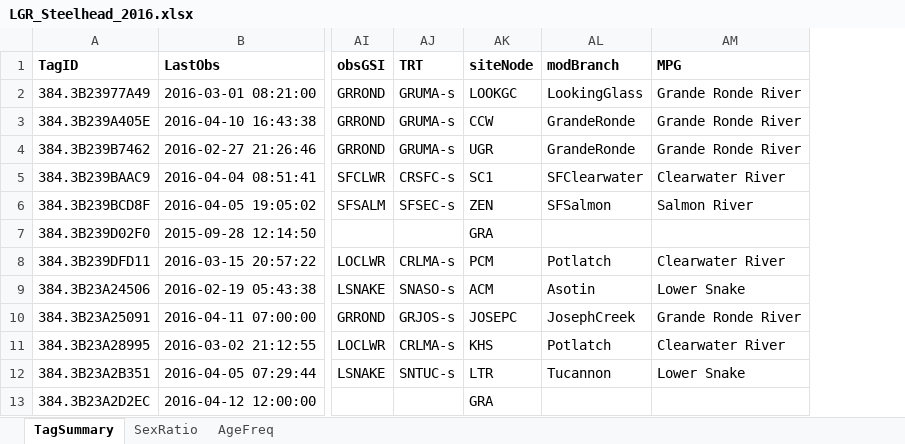
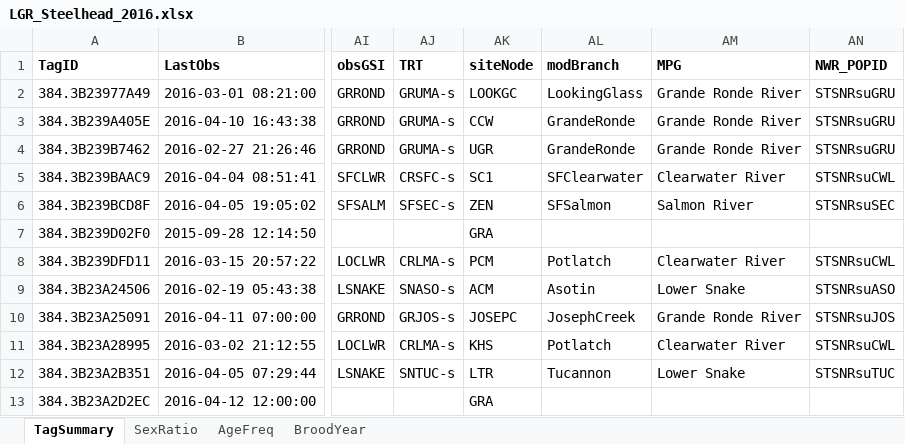
Before and after one commit to ryankinzer/SnakeBasinFishStatus, an Excel workbook: data/output/tagSummaries/LGR_Steelhead_2016.xlsx, sheet TagSummary, drawn as a sheet; only a part is shown, gaps mark what is left out; values as stored, in another font and other column widths than the file's, no borders; the diff names each change by its address in the sheet, - before the commit and + after, or states it on an @@ line.

```diff
--- a/data/output/tagSummaries/LGR_Steelhead_2016.xlsx (sheet TagSummary)
+++ b/data/output/tagSummaries/LGR_Steelhead_2016.xlsx (sheet TagSummary)
+sheet tab: BroodYear
+column AN (NWR_POPID), rows 2-12: STSNRsuGRU | STSNRsuGRU | STSNRsuGRU | STSNRsuCWL | STSNRsuSEC |  | STSNRsuCWL | STSNRsuASO | STSNRsuJOS | STSNRsuCWL | STSNRsuTUC
```
Also changed, not shown: sheet AgeFreq, sheet SexRatio, data/output/tagSummaries/LGR_Steelhead_2011.xlsx, data/output/tagSummaries/LGR_Steelhead_2012.xlsx, 7 other files.
